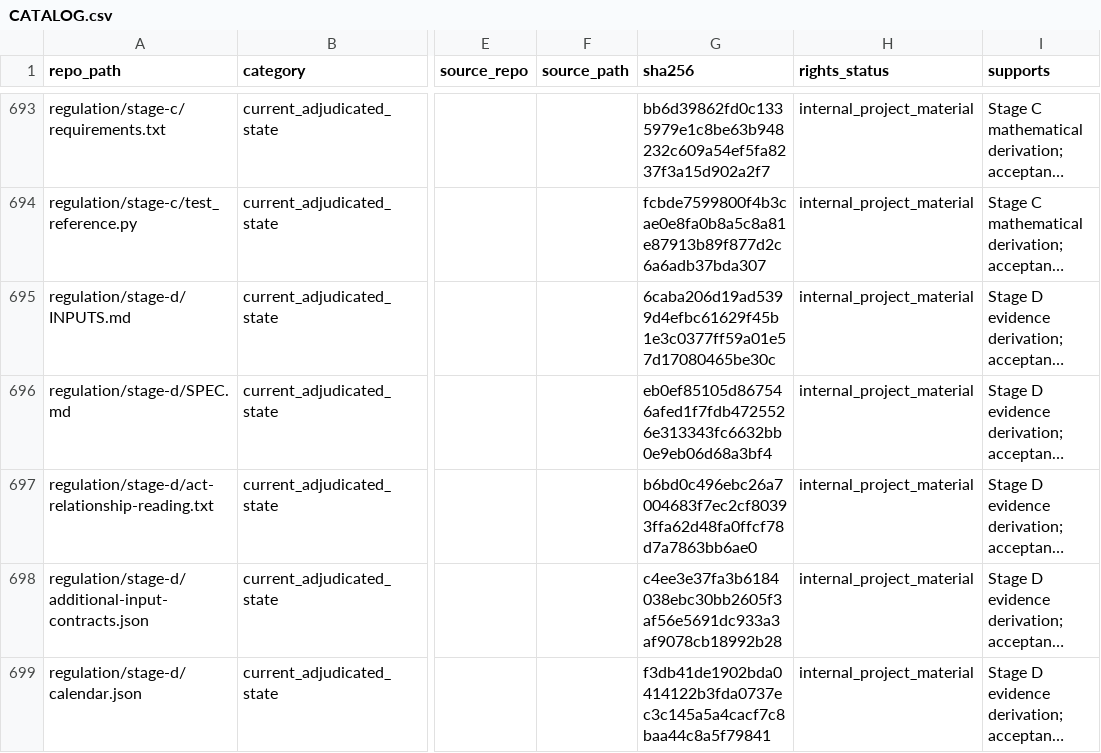
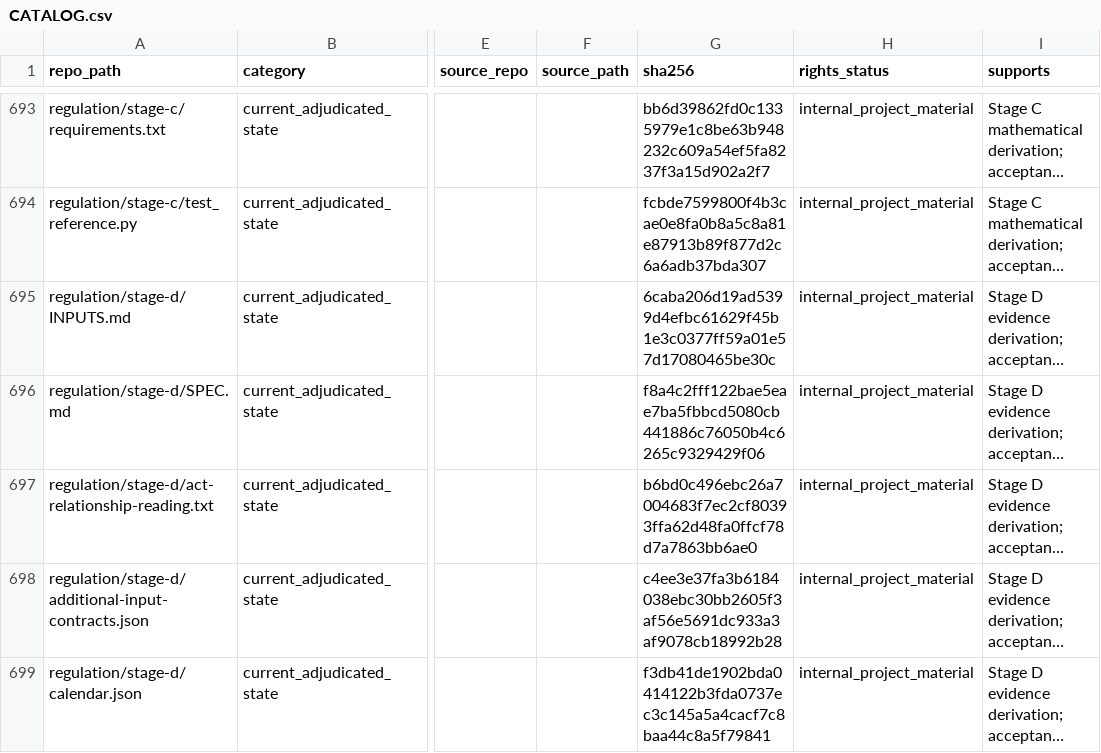
Before and after one commit to owassmer/CORDON, a CSV file: corpus/CATALOG.csv, drawn as a sheet; only a part is shown, gaps mark what is left out; long unchanged cells end in …; the diff covers the shown part only; the diff names each change by its address in the sheet, - before the commit and + after, or states it on an @@ line.

```diff
--- a/corpus/CATALOG.csv
+++ b/corpus/CATALOG.csv
-G696 (sha256): eb0ef85105d867546afed1f7fdb4725526e313343fc6632bb0e9eb06d68a3bf4
+G696 (sha256): f8a4c2fff122bae5eae7ba5fbbcd5080cb441886c76050b4c6265c9329429f06
```
Also changed, not shown: 6 edited cells elsewhere in this file, 7 other files.
